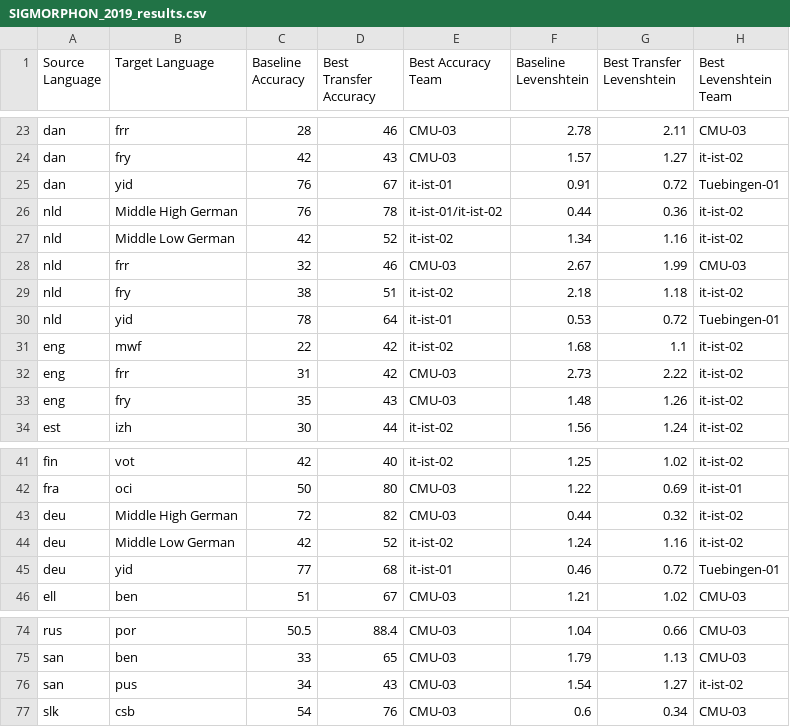
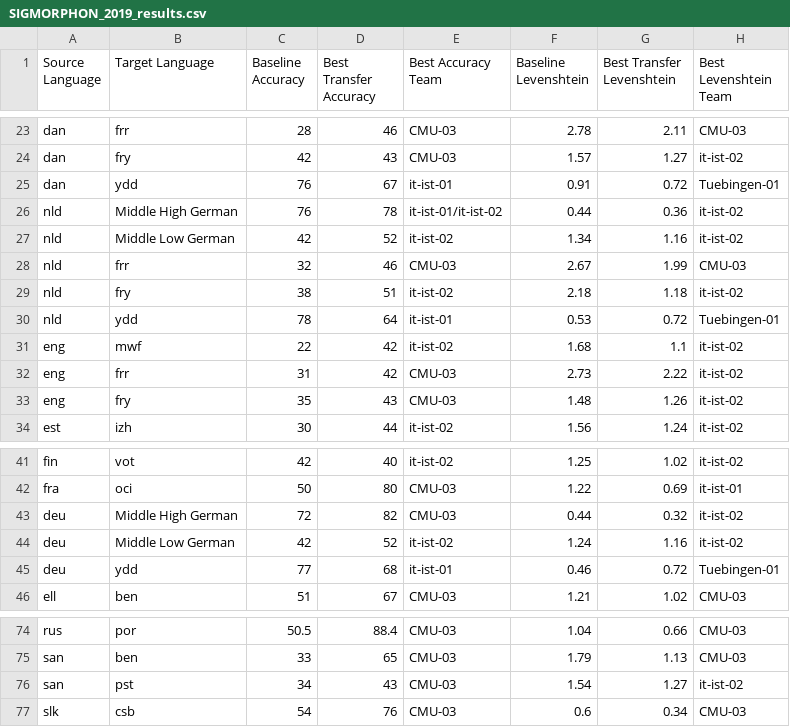
Before and after one commit to cstuartroe/thesis, a CSV file: csv/SIGMORPHON_2019_results.csv (was SIGMORPHON_2019_results.csv), drawn as a sheet; only a part is shown, gaps mark what is left out; the diff covers the shown part only.

```diff
--- a/SIGMORPHON_2019_results.csv
+++ b/csv/SIGMORPHON_2019_results.csv
@@ -24,3 +24,3 @@ dan,frr,28,46,CMU-03,2.78,2.11,CMU-03
 dan,fry,42,43,CMU-03,1.57,1.27,it-ist-02
-dan,yid,76,67,it-ist-01,0.91,0.72,Tuebingen-01
+dan,ydd,76,67,it-ist-01,0.91,0.72,Tuebingen-01
 nld,Middle High German,76,78,it-ist-01/it-ist-02,0.44,0.36,it-ist-02
@@ -29,3 +29,3 @@ nld,frr,32,46,CMU-03,2.67,1.99,CMU-03
 nld,fry,38,51,it-ist-02,2.18,1.18,it-ist-02
-nld,yid,78,64,it-ist-01,0.53,0.72,Tuebingen-01
+nld,ydd,78,64,it-ist-01,0.53,0.72,Tuebingen-01
 eng,mwf,22,42,it-ist-02,1.68,1.1,it-ist-02
@@ -44,3 +44,3 @@ deu,Middle High German,72,82,CMU-03,0.44,0.32,it-ist-02
 deu,Middle Low German,42,52,it-ist-02,1.24,1.16,it-ist-02
-deu,yid,77,68,it-ist-01,0.46,0.72,Tuebingen-01
+deu,ydd,77,68,it-ist-01,0.46,0.72,Tuebingen-01
 ell,ben,51,67,CMU-03,1.21,1.02,CMU-03
@@ -75,3 +75,3 @@ rus,por,50.5,88.4,CMU-03,1.04,0.66,CMU-03
 san,ben,33,65,CMU-03,1.79,1.13,CMU-03
-san,pus,34,43,CMU-03,1.54,1.27,it-ist-02
+san,pst,34,43,CMU-03,1.54,1.27,it-ist-02
 slk,csb,54,76,CMU-03,0.6,0.34,CMU-03
```
Also changed, not shown: 16 edited cells elsewhere in this file, 6 other files.
